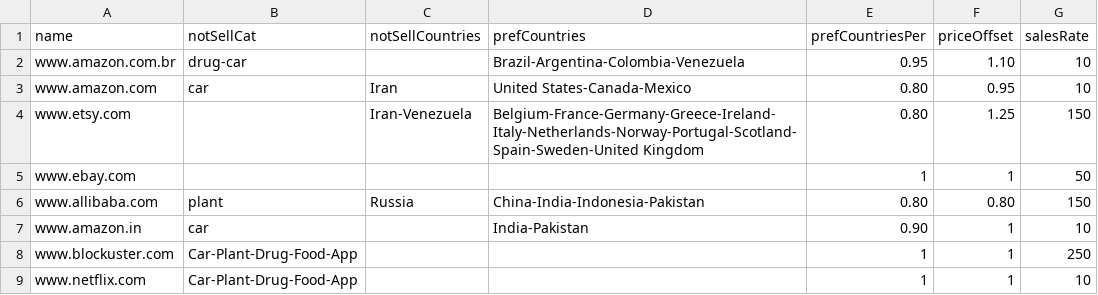
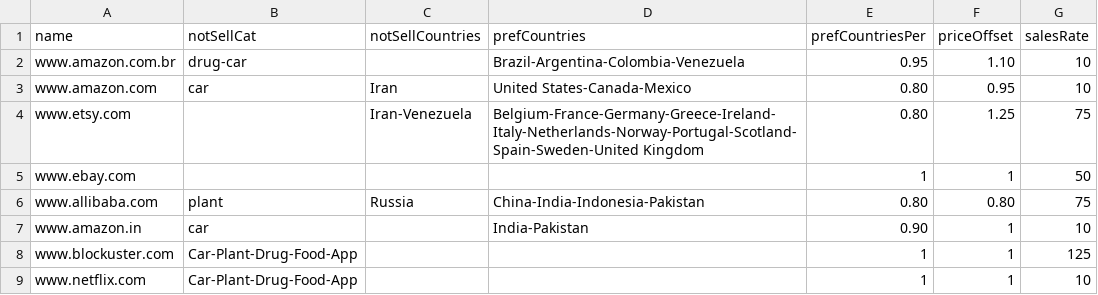
Before and after one commit to Big-Data-Capstone-1283/Capstone-team-1, a CSV file: src/main/scala/Clover/data/files/BaseData/sites.csv, drawn as a sheet.

```diff
--- a/src/main/scala/Clover/data/files/BaseData/sites.csv
+++ b/src/main/scala/Clover/data/files/BaseData/sites.csv
@@ -3,7 +3,7 @@ www.amazon.com.br,drug-car, ,Brazil-Argentina-Colombia-Venezuela,0.95,1.10,10
 www.amazon.com,car,Iran,United States-Canada-Mexico,0.80,0.95,10
-www.etsy.com, ,Iran-Venezuela,Belgium-France-Germany-Greece-Ireland-Italy-Netherlands-Norway-Portugal-Scotland-Spain-Sweden-United Kingdom,0.80,1.25,150
+www.etsy.com, ,Iran-Venezuela,Belgium-France-Germany-Greece-Ireland-Italy-Netherlands-Norway-Portugal-Scotland-Spain-Sweden-United Kingdom,0.80,1.25,75
 www.ebay.com, , , ,1,1,50
-www.allibaba.com,plant,Russia,China-India-Indonesia-Pakistan,0.80,0.80,150
+www.allibaba.com,plant,Russia,China-India-Indonesia-Pakistan,0.80,0.80,75
 www.amazon.in,car, ,India-Pakistan,0.90,1,10
-www.blockuster.com,Car-Plant-Drug-Food-App, , ,1,1,250
+www.blockuster.com,Car-Plant-Drug-Food-App, , ,1,1,125
 www.netflix.com,Car-Plant-Drug-Food-App, , ,1,1,10
```
Also changed, not shown: src/main/scala/Clover/data/files/BaseData/countries.csv, 5 other files.
